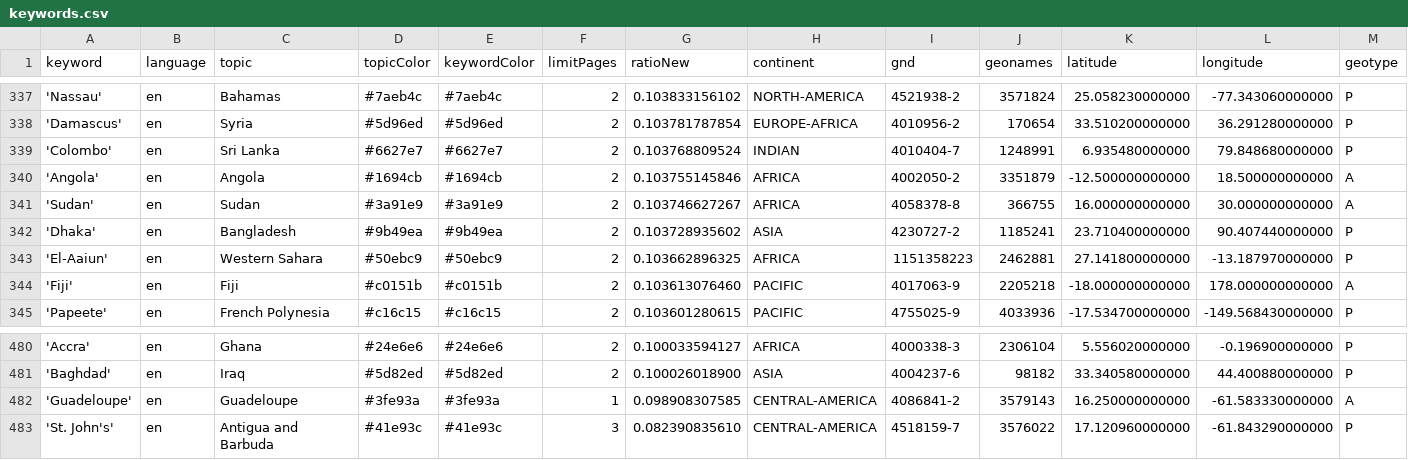
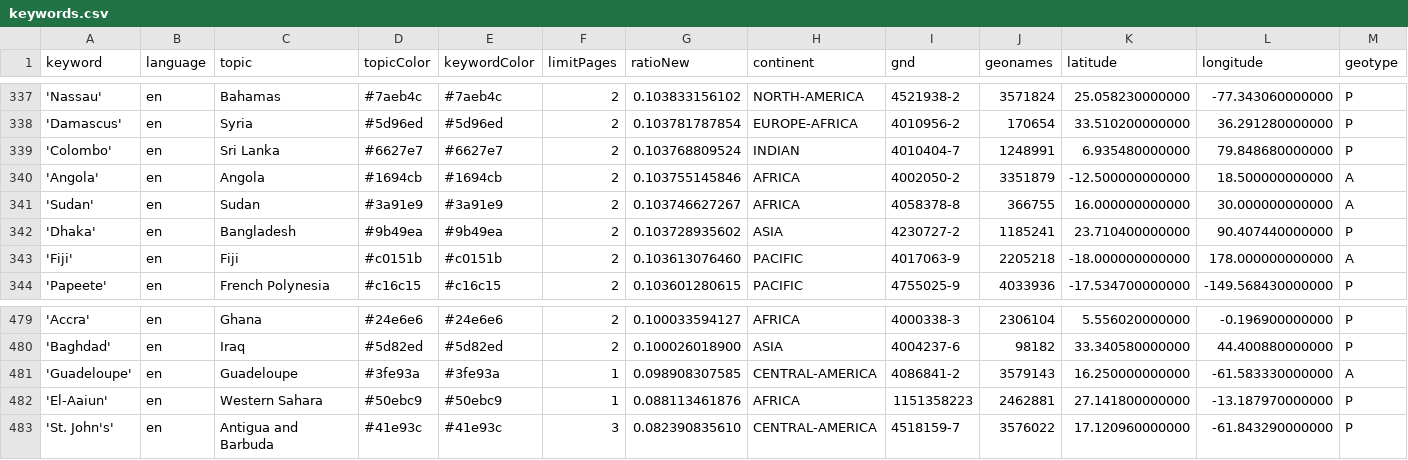
Before and after one commit to mizilett-news/locationWhisperer, a CSV file: keywords.csv, drawn as a sheet; only a part is shown, gaps mark what is left out; removed rows and columns are numbered as before the commit, all else as after; rows hold the shown columns only; the diff names each change by its address in the sheet, - before the commit and + after, or states it on an @@ line.

Commit message:
Commit from GitHub Actions (harvest:0.0)

```diff
--- a/keywords.csv
+++ b/keywords.csv
-row 343: 'El-Aaiun' | en | Western Sahara | #50ebc9 | #50ebc9 | 2 | 0.103662896325 | AFRICA | 1151358223 | 2462881 | 27.141800000000 | -13.187970000000 | P
+row 482: 'El-Aaiun' | en | Western Sahara | #50ebc9 | #50ebc9 | 1 | 0.088113461876 | AFRICA | 1151358223 | 2462881 | 27.141800000000 | -13.187970000000 | P
```
